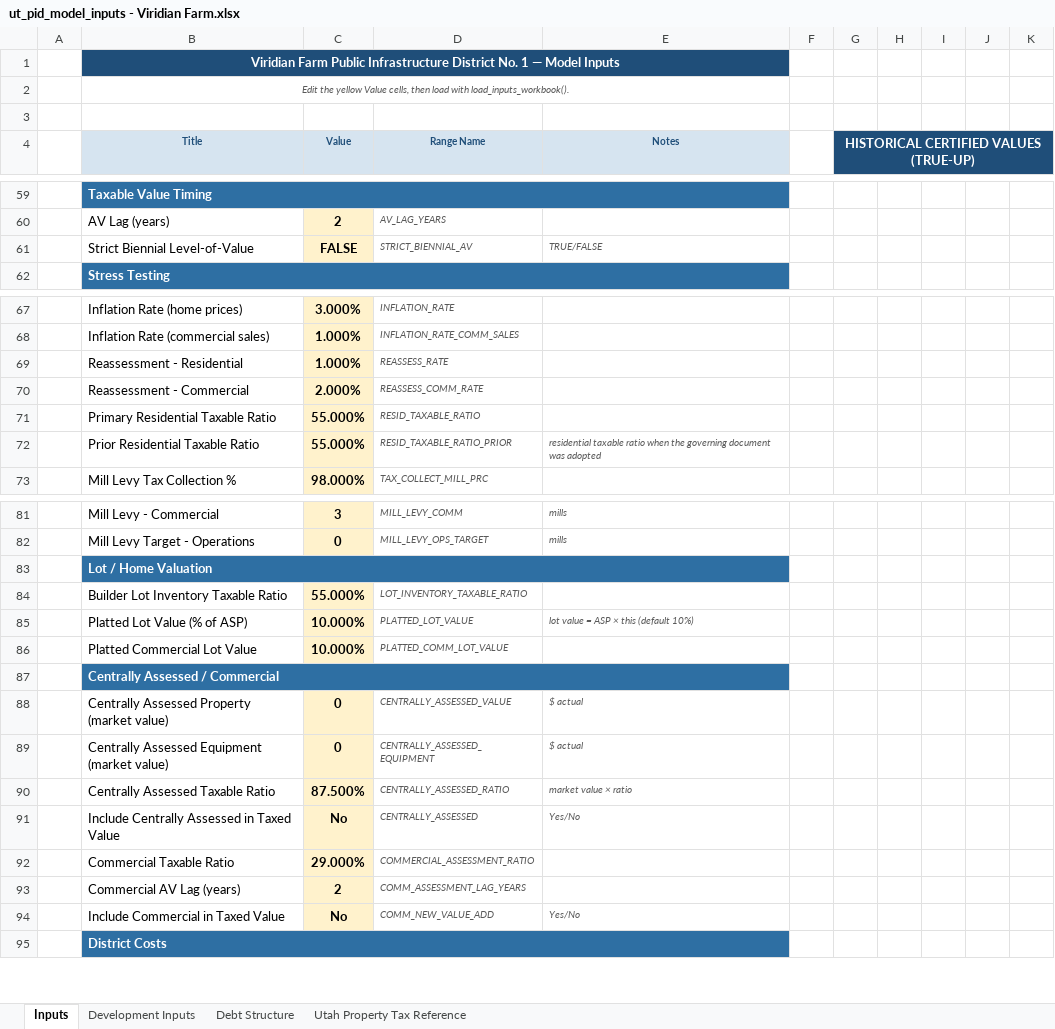
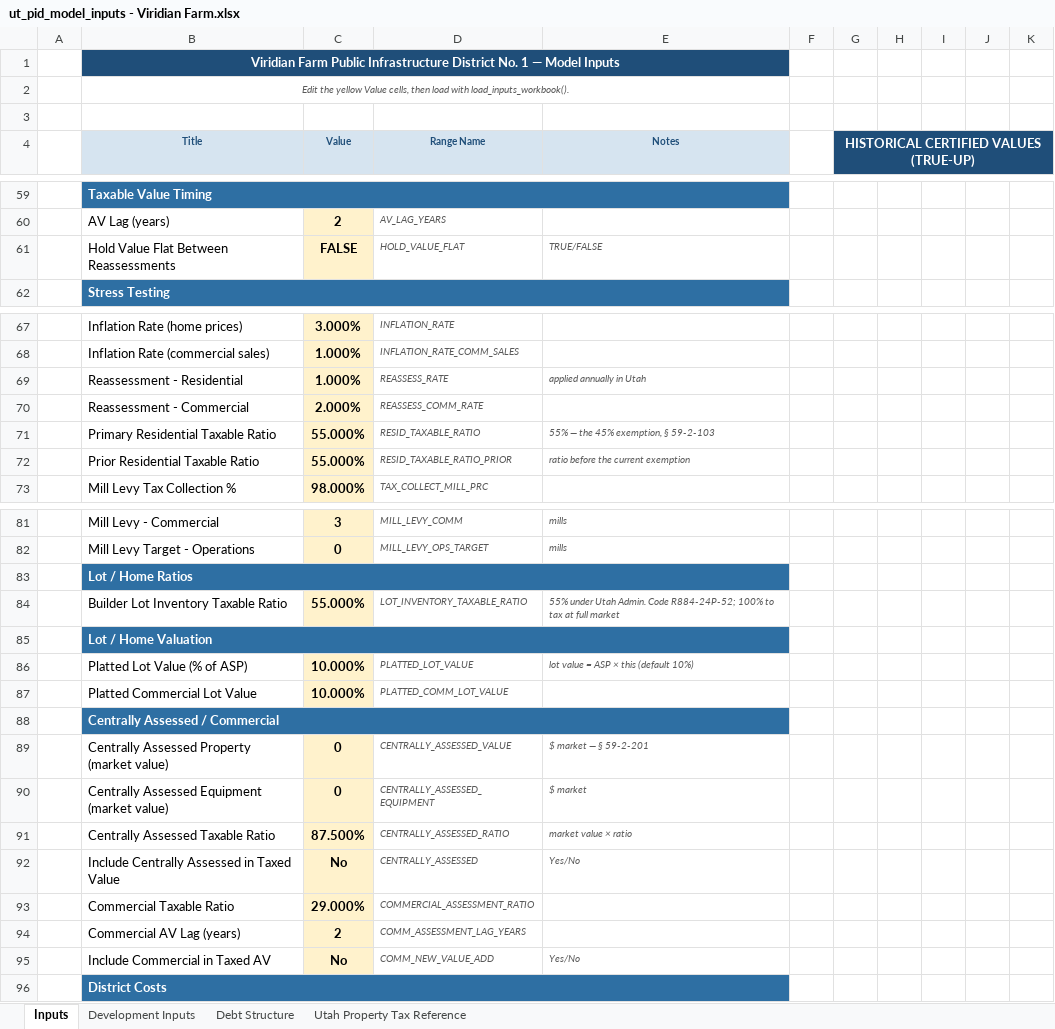
Before and after one commit to ekist85/UT-PID-Model, an Excel workbook: ut_pid_model_inputs - Viridian Farm.xlsx, sheet Inputs, drawn as a sheet; only a part is shown, gaps mark what is left out; values as stored, in another font and other column widths than the file's, no borders; removed rows and columns are numbered as before the commit, all else as after; the diff covers the shown part only; the diff names each change by its address in the sheet, - before the commit and + after, or states it on an @@ line.

```diff
--- a/ut_pid_model_inputs - Viridian Farm.xlsx (sheet Inputs)
+++ b/ut_pid_model_inputs - Viridian Farm.xlsx (sheet Inputs)
-B61 (Title): Strict Biennial Level-of-Value
+B61 (Title): Hold Value Flat Between Reassessments
-D61 (Range Name): STRICT_BIENNIAL_AV
+D61 (Range Name): HOLD_VALUE_FLAT
-E69 (Notes): (empty)
+E69 (Notes): applied annually in Utah
-E71 (Notes): (empty)
+E71 (Notes): 55% — the 45% exemption, § 59-2-103
-E72 (Notes): residential taxable ratio when the governing document was adopted
+E72 (Notes): ratio before the current exemption
+row 83:  | Lot / Home Ratios
+row 84:  | Builder Lot Inventory Taxable Ratio | 55.000% | LOT_INVENTORY_TAXABLE_RATIO | 55% under Utah Admin. Code R884-24P-52; 100% to tax at full market
-row 84:  | Builder Lot Inventory Taxable Ratio | 55.000% | LOT_INVENTORY_TAXABLE_RATIO
-E89 (Notes): $ actual
+E89 (Notes): $ market — § 59-2-201
-E90 (Notes): $ actual
+E90 (Notes): $ market
-B95 (Title): Include Commercial in Taxed Value
+B95 (Title): Include Commercial in Taxed AV
```
Also changed, not shown: 1 edited cell elsewhere in this sheet, sheet Utah Property Tax Reference, 15 other files.
